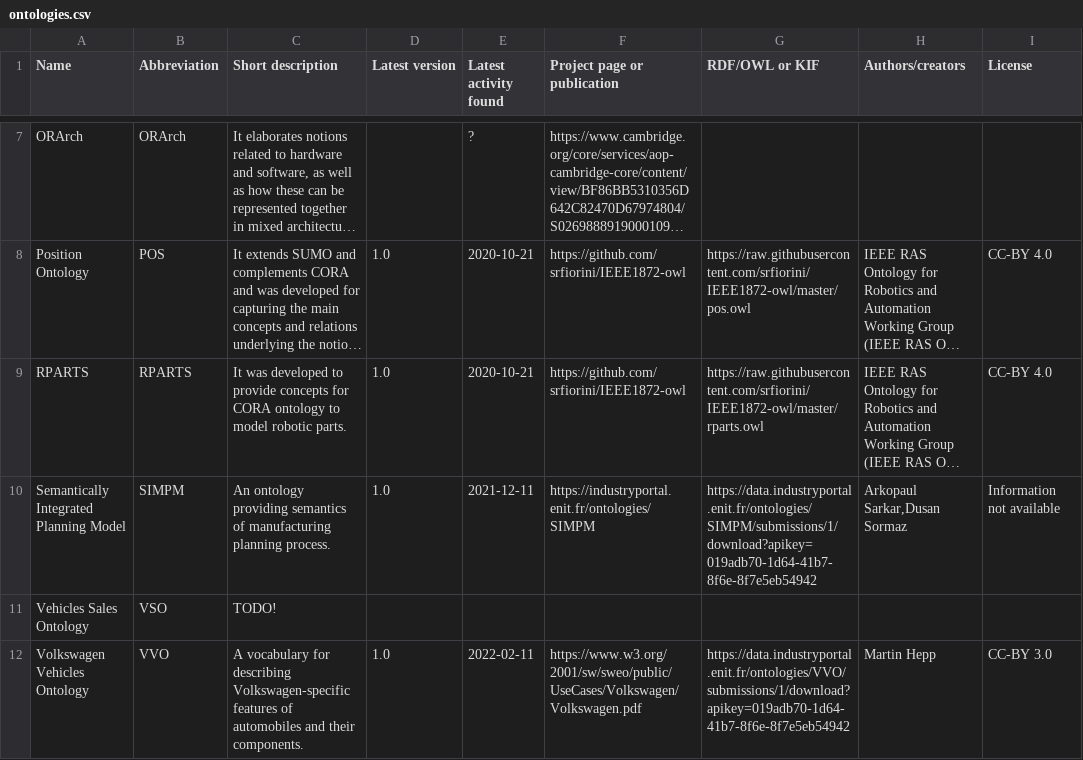
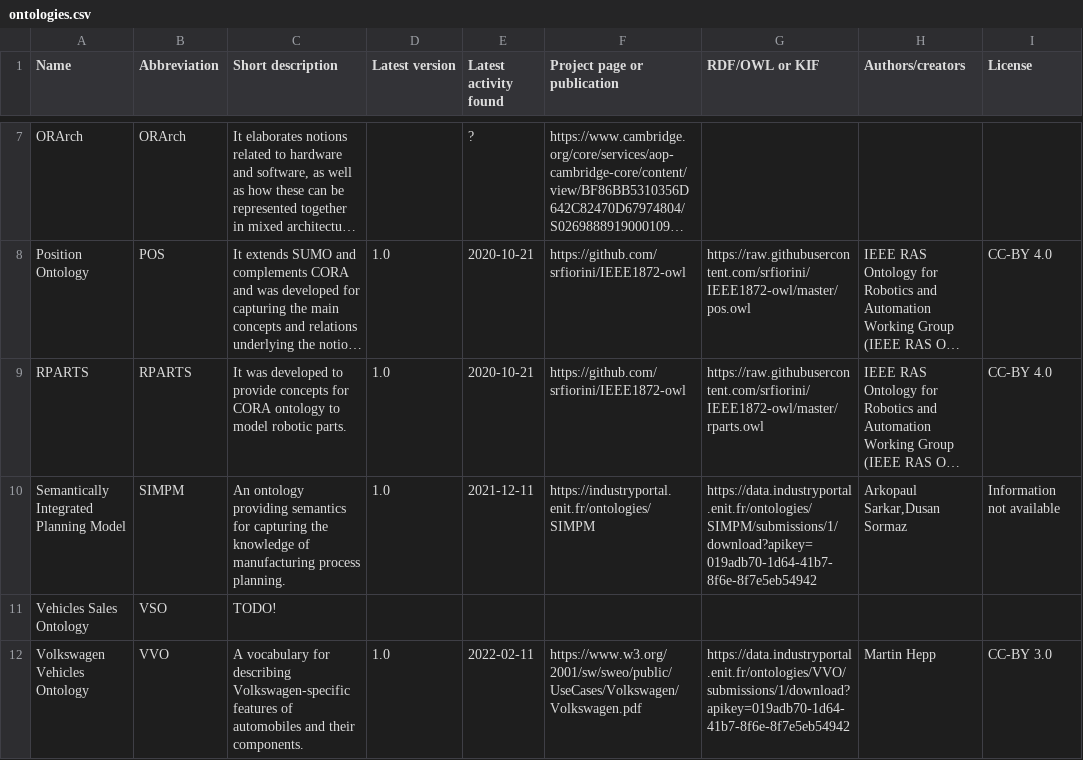
Before and after one commit to k00ni/manufacturing-industry-ontology-list, a CSV file: ontologies.csv, drawn as a sheet; only a part is shown, gaps mark what is left out; long unchanged cells end in …; the diff names each change by its address in the sheet, - before the commit and + after, or states it on an @@ line.

Commit message:
refined description

```diff
--- a/ontologies.csv
+++ b/ontologies.csv
-C10 (Short description): …providing semantics of manufacturing planning process.
+C10 (Short description): …providing semantics for capturing the knowledge of manufacturing process planning.
```
